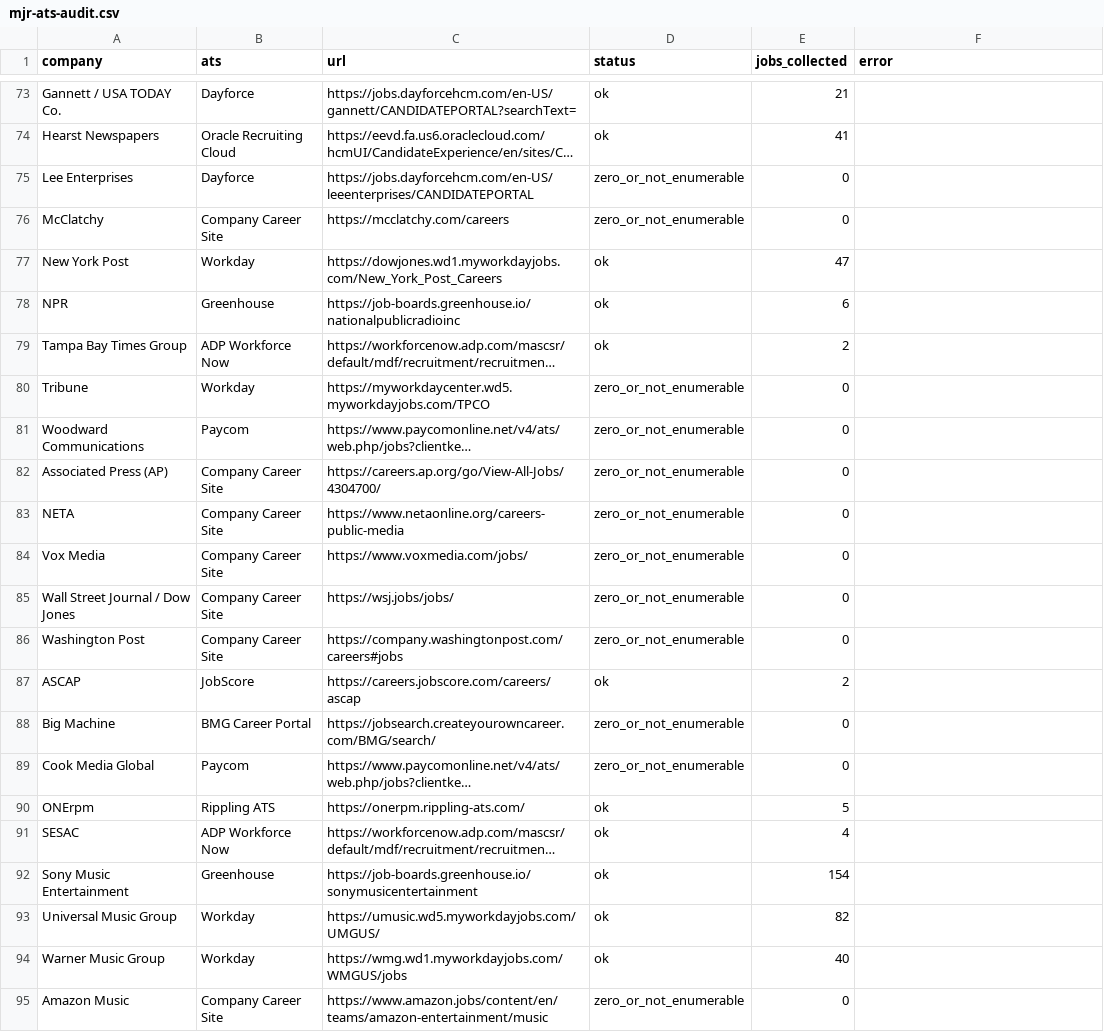
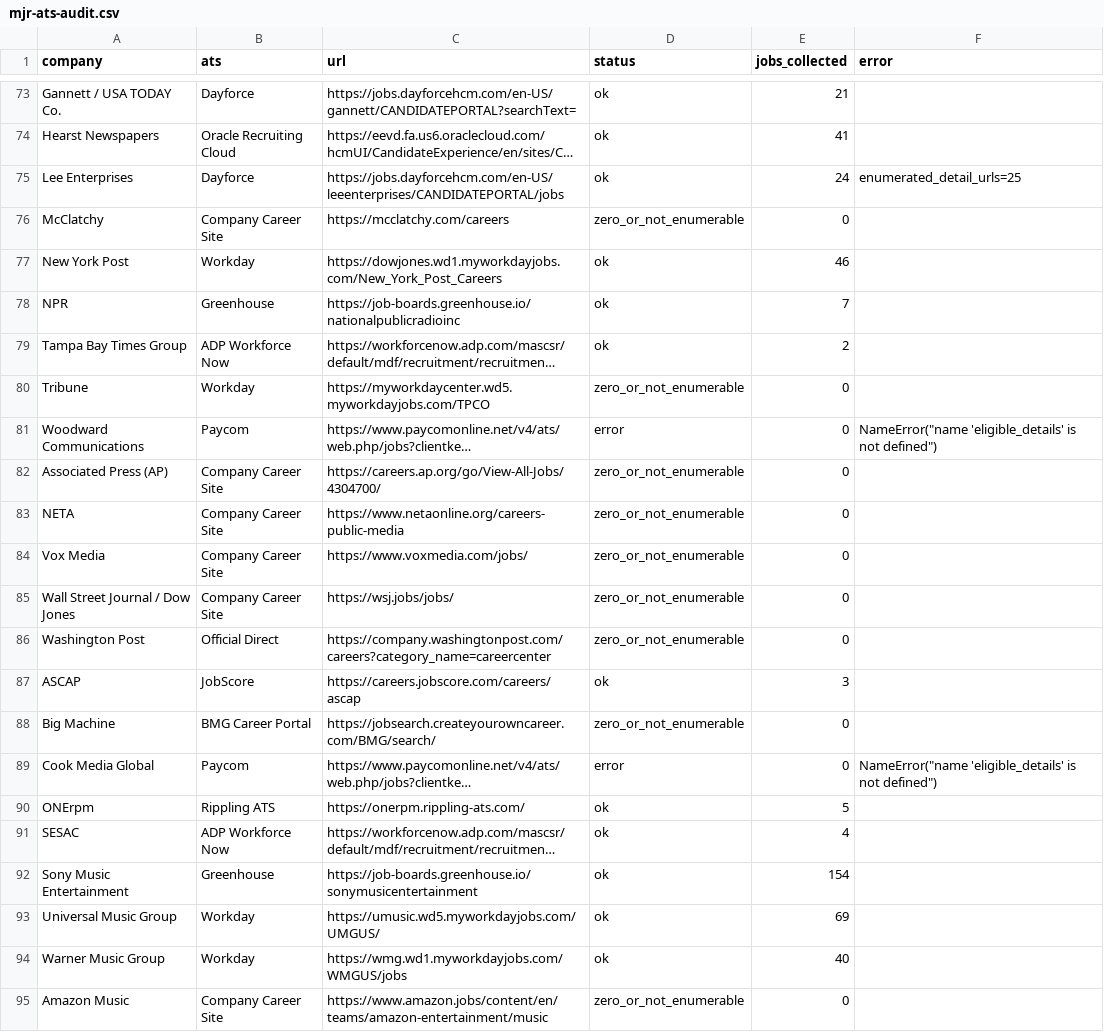
Before and after one commit to Mediajobsreport/mjr-jobs-feed, a CSV file: mjr-ats-audit.csv, drawn as a sheet; only a part is shown, gaps mark what is left out; long unchanged cells end in …; the diff covers the shown part only; the diff names each change by its address in the sheet, - before the commit and + after, or states it on an @@ line.

```diff
--- a/mjr-ats-audit.csv
+++ b/mjr-ats-audit.csv
-C75 (url): https://jobs.dayforcehcm.com/en-US/leeenterprises/CANDIDATEPORTAL
+C75 (url): https://jobs.dayforcehcm.com/en-US/leeenterprises/CANDIDATEPORTAL/jobs
-D75 (status): zero_or_not_enumerable
+D75 (status): ok
-E75 (jobs_collected): 0
+E75 (jobs_collected): 24
-F75 (error): (empty)
+F75 (error): enumerated_detail_urls=25
-E77 (jobs_collected): 47
+E77 (jobs_collected): 46
-E78 (jobs_collected): 6
+E78 (jobs_collected): 7
-D81 (status): zero_or_not_enumerable
+D81 (status): error
-F81 (error): (empty)
+F81 (error): NameError("name 'eligible_details' is not defined")
-B86 (ats): Company Career Site
+B86 (ats): Official Direct
-C86 (url): https://company.washingtonpost.com/careers#jobs
+C86 (url): https://company.washingtonpost.com/careers?category_name=careercenter
-E87 (jobs_collected): 2
+E87 (jobs_collected): 3
-D89 (status): zero_or_not_enumerable
+D89 (status): error
-F89 (error): (empty)
+F89 (error): NameError("name 'eligible_details' is not defined")
-E93 (jobs_collected): 82
+E93 (jobs_collected): 69
```
Also changed, not shown: 2 added rows, 2 removed rows and 33 edited cells elsewhere in this file, 3 other files.
